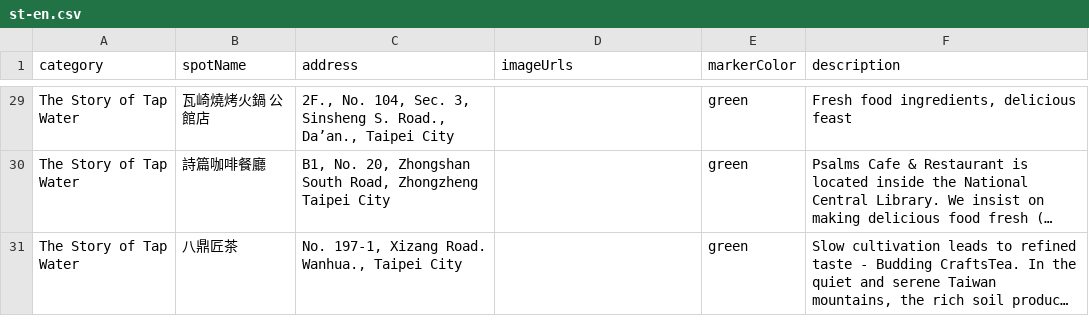
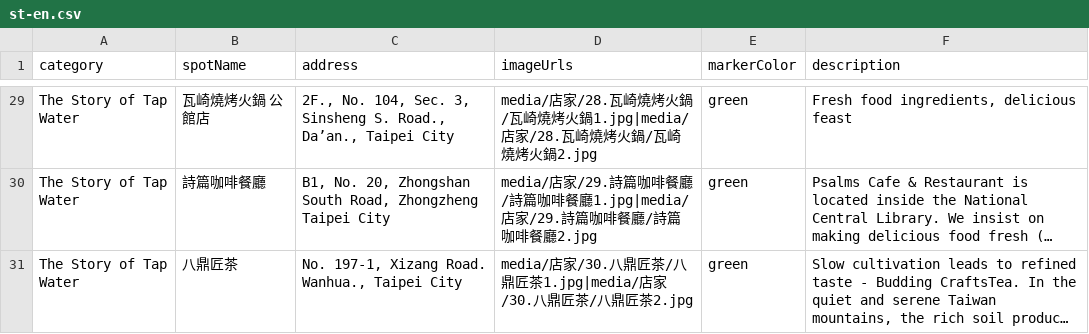
Before and after one commit to DoIT-TP/MICE_MAP, a CSV file: csv/st-en.csv, drawn as a sheet; only a part is shown, gaps mark what is left out; long unchanged cells end in …; the diff covers the shown part only; the diff names each change by its address in the sheet, - before the commit and + after, or states it on an @@ line.

```diff
--- a/csv/st-en.csv
+++ b/csv/st-en.csv
-D29 (imageUrls): (empty)
+D29 (imageUrls): media/店家/28.瓦崎燒烤火鍋/瓦崎燒烤火鍋1.jpg|media/店家/28.瓦崎燒烤火鍋/瓦崎燒烤火鍋2.jpg
-D30 (imageUrls): (empty)
+D30 (imageUrls): media/店家/29.詩篇咖啡餐廳/詩篇咖啡餐廳1.jpg|media/店家/29.詩篇咖啡餐廳/詩篇咖啡餐廳2.jpg
-D31 (imageUrls): (empty)
+D31 (imageUrls): media/店家/30.八鼎匠茶/八鼎匠茶1.jpg|media/店家/30.八鼎匠茶/八鼎匠茶2.jpg
```
Also changed, not shown: 27 edited cells elsewhere in this file.
